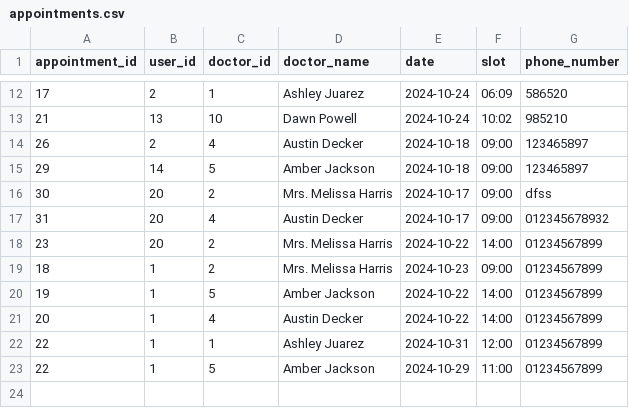
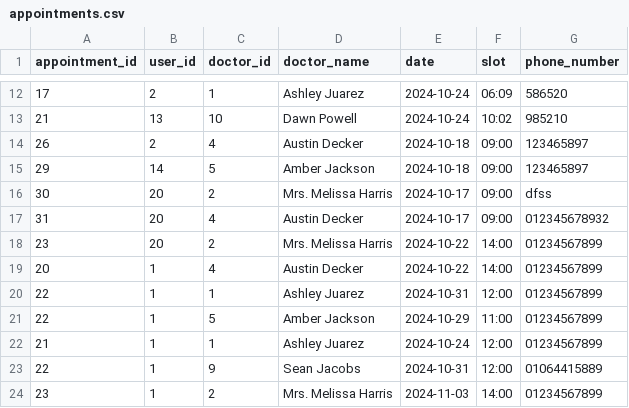
Before and after one commit to GhofranMohamed/Doctors-Reservation, a CSV file: static/data/appointments.csv, drawn as a sheet; only a part is shown, gaps mark what is left out; removed rows and columns are numbered as before the commit, all else as after; the diff names each change by its address in the sheet, - before the commit and + after, or states it on an @@ line.

```diff
--- a/static/data/appointments.csv
+++ b/static/data/appointments.csv
-row 19: 18 | 1 | 2 | Mrs. Melissa Harris | 2024-10-23 | 09:00 | 01234567899
-row 20: 19 | 1 | 5 | Amber Jackson | 2024-10-22 | 14:00 | 01234567899
+row 22: 21 | 1 | 1 | Ashley Juarez | 2024-10-24 | 12:00 | 01234567899
+row 23: 22 | 1 | 9 | Sean Jacobs | 2024-10-31 | 12:00 | 01064415889
+row 24: 23 | 1 | 2 | Mrs. Melissa Harris | 2024-11-03 | 14:00 | 01234567899
```
Also changed, not shown: static/data/doctor.csv, static/data/user.csv, 20 other files.
